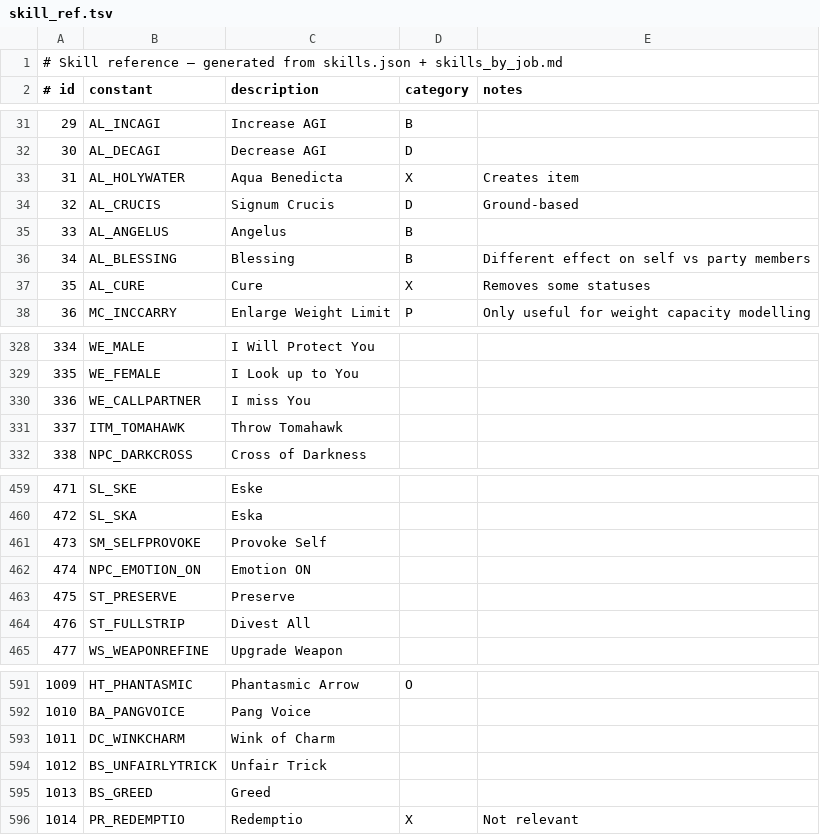
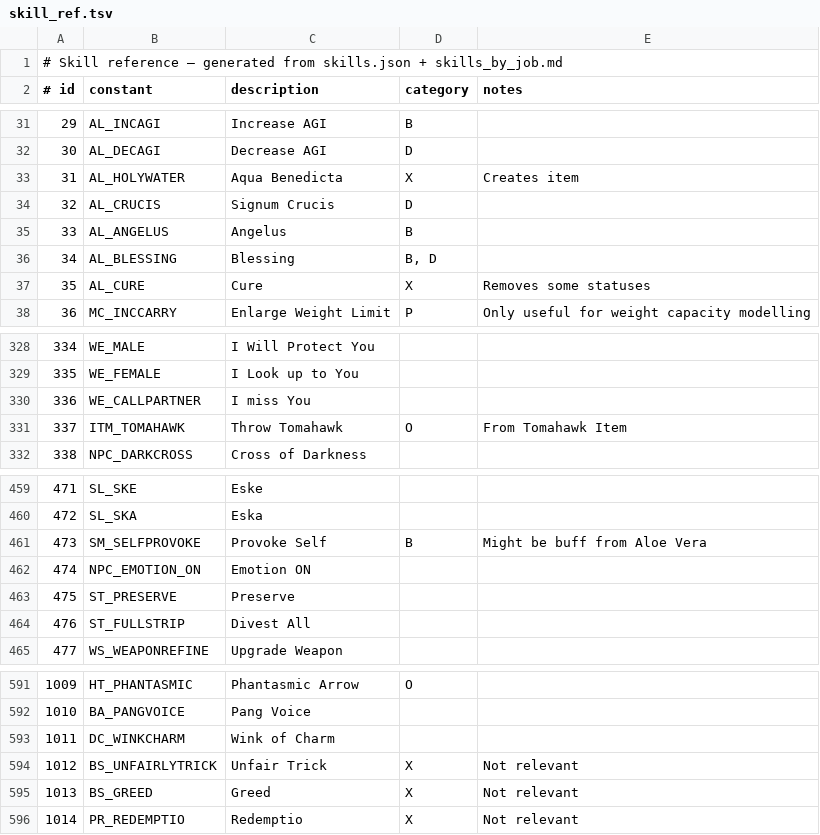
Before and after one commit to StatGameDev/PS_Calc, a TSV file: docs/lookup/skill_ref.tsv, drawn as a sheet; only a part is shown, gaps mark what is left out; the diff covers the shown part only.

```diff
--- a/docs/lookup/skill_ref.tsv
+++ b/docs/lookup/skill_ref.tsv
@@ -33,5 +33,5 @@
 31	AL_HOLYWATER	Aqua Benedicta	X	Creates item
-32	AL_CRUCIS	Signum Crucis	D	Ground-based
+32	AL_CRUCIS	Signum Crucis	D	
 33	AL_ANGELUS	Angelus	B	
-34	AL_BLESSING	Blessing	B	Different effect on self vs party members
+34	AL_BLESSING	Blessing	B, D	
 35	AL_CURE	Cure	X	Removes some statuses
@@ -330,3 +330,3 @@
 336	WE_CALLPARTNER	I miss You		
-337	ITM_TOMAHAWK	Throw Tomahawk		
+337	ITM_TOMAHAWK	Throw Tomahawk	O	From Tomahawk Item
 338	NPC_DARKCROSS	Cross of Darkness		
@@ -460,3 +460,3 @@
 472	SL_SKA	Eska		
-473	SM_SELFPROVOKE	Provoke Self		
+473	SM_SELFPROVOKE	Provoke Self	B	Might be buff from Aloe Vera
 474	NPC_EMOTION_ON	Emotion ON		
@@ -593,4 +593,4 @@
 1011	DC_WINKCHARM	Wink of Charm		
-1012	BS_UNFAIRLYTRICK	Unfair Trick		
-1013	BS_GREED	Greed		
+1012	BS_UNFAIRLYTRICK	Unfair Trick	X	Not relevant
+1013	BS_GREED	Greed	X	Not relevant
 1014	PR_REDEMPTIO	Redemptio	X	Not relevant
```
Also changed, not shown: 34 edited cells elsewhere in this file, 5 other files.
